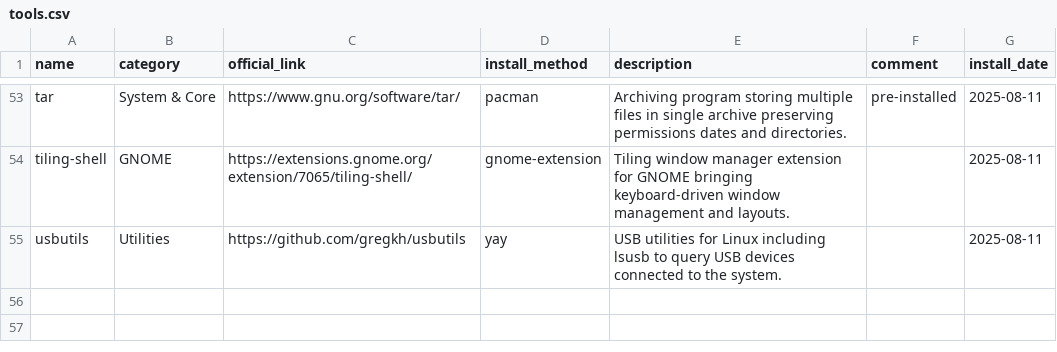
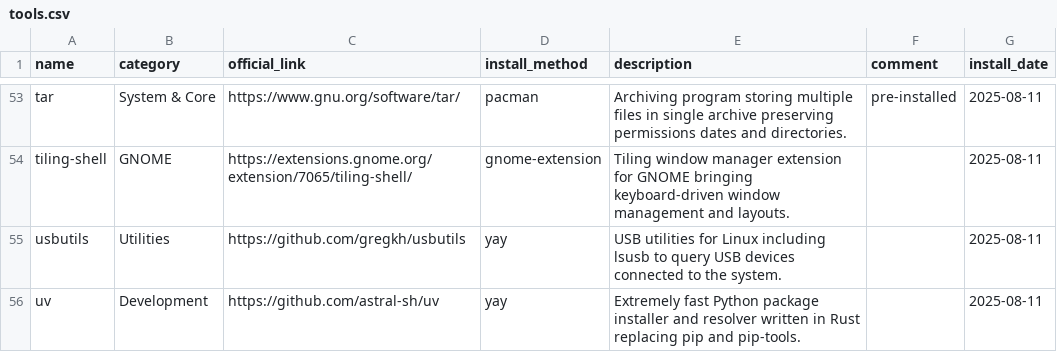
Before and after one commit to hsablonniere/tools, a CSV file: tools.csv, drawn as a sheet; only a part is shown, gaps mark what is left out.

Commit message:
add(uv): pip but mass whoosh

```diff
--- a/tools.csv
+++ b/tools.csv
@@ -55 +55,2 @@ tiling-shell,GNOME,https://extensions.gnome.org/extension/7065/tiling-shell/,gno
 usbutils,Utilities,https://github.com/gregkh/usbutils,yay,USB utilities for Linux including lsusb to query USB devices connected to the system.,,2025-08-11
+uv,Development,https://github.com/astral-sh/uv,yay,Extremely fast Python package installer and resolver written in Rust replacing pip and pip-tools.,,2025-08-11
```
